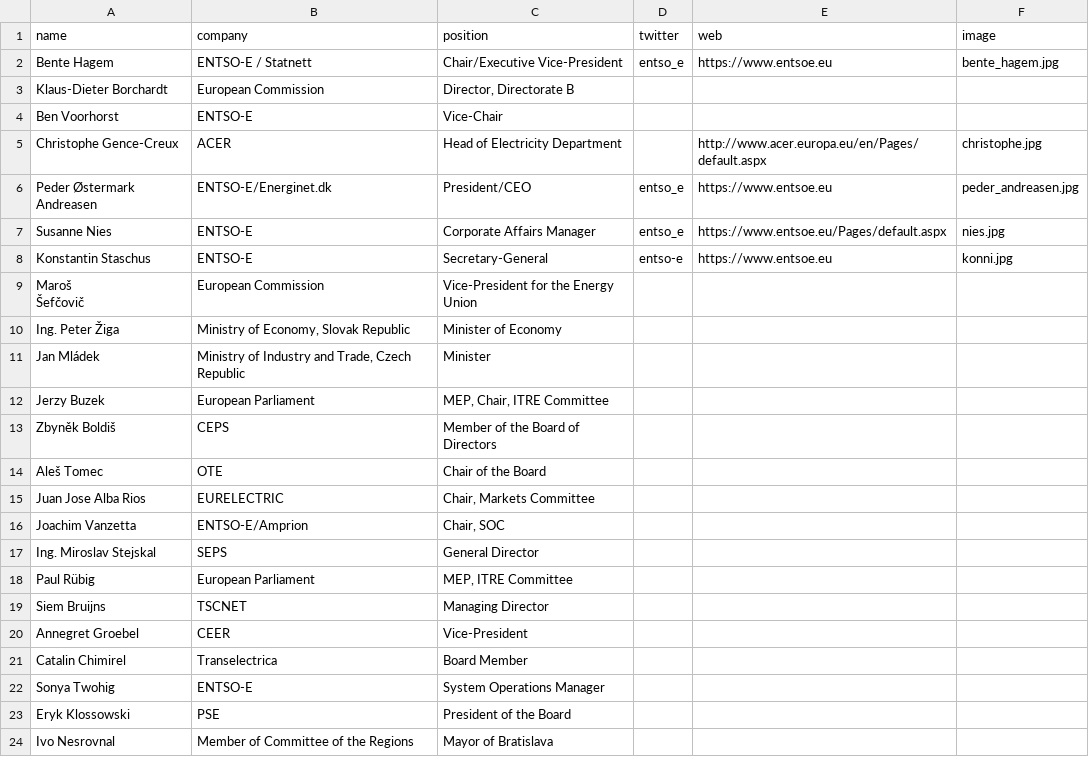
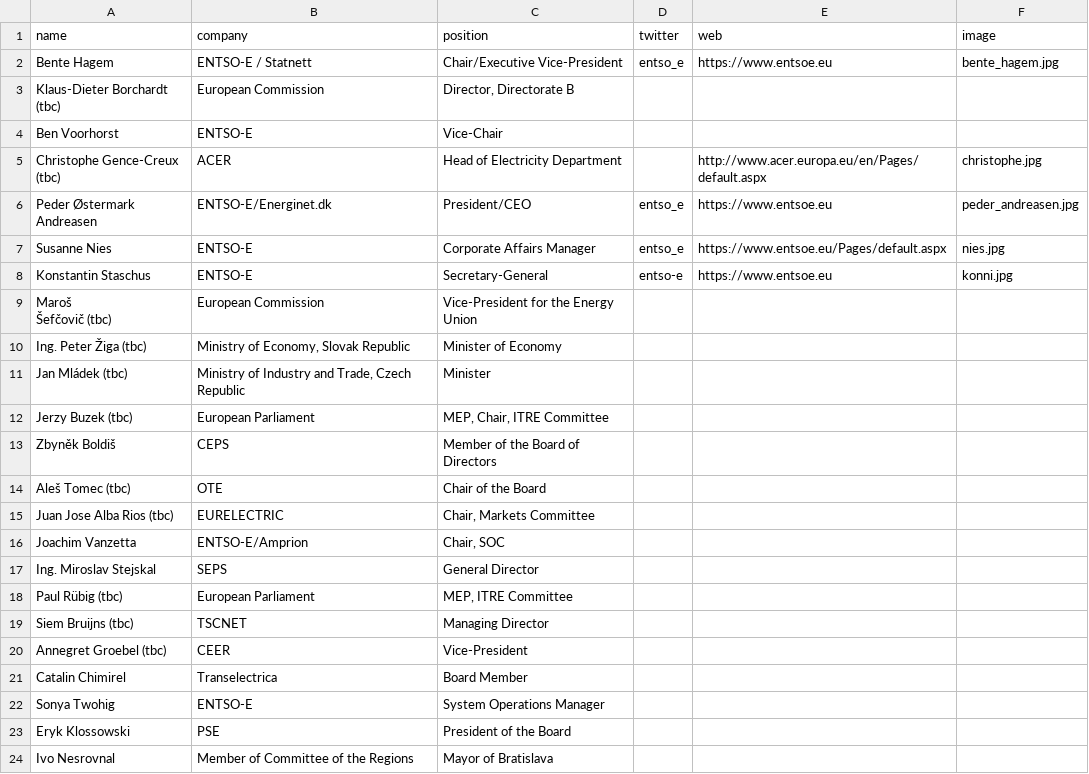
Before and after one commit to entsoe-web/cee-conf, a CSV file: _data/speakers.csv, drawn as a sheet; only a part is shown; the diff covers the shown part only.

```diff
--- a/_data/speakers.csv
+++ b/_data/speakers.csv
@@ -2,5 +2,5 @@ name,company,position,twitter,web,image
 Bente Hagem,ENTSO-E / Statnett,Chair/Executive Vice-President,entso_e,https://www.entsoe.eu,bente_hagem.jpg
-Klaus-Dieter Borchardt,European Commission,"Director, Directorate B",,,
+Klaus-Dieter Borchardt (tbc),European Commission,"Director, Directorate B",,,
 Ben Voorhorst,ENTSO-E,Vice-Chair,,,
-Christophe Gence-Creux,ACER,Head of  Electricity Department,,http://www.acer.europa.eu/en/Pages/default.aspx,christophe.jpg
+Christophe Gence-Creux (tbc),ACER,Head of  Electricity Department,,http://www.acer.europa.eu/en/Pages/default.aspx,christophe.jpg
 Peder Østermark Andreasen,ENTSO-E/Energinet.dk,President/CEO,entso_e,https://www.entsoe.eu,peder_andreasen.jpg
@@ -8,15 +8,15 @@ Susanne Nies,ENTSO-E,Corporate Affairs Manager,entso_e,https://www.entsoe.eu/Pag
 Konstantin Staschus,ENTSO-E,Secretary-General,entso-e,https://www.entsoe.eu,konni.jpg
-"Maroš
-Šefčovič",European Commission,Vice-President for the Energy Union,,,
-Ing. Peter Žiga,"Ministry of Economy, Slovak Republic",Minister of Economy,,,
-Jan Mládek,"Ministry of Industry and Trade, Czech Republic ",Minister,,,
-Jerzy Buzek,European Parliament,"MEP, Chair, ITRE Committee",,,
+"Maroš
+Šefčovič (tbc)",European Commission,Vice-President for the Energy Union,,,
+Ing. Peter Žiga (tbc),"Ministry of Economy, Slovak Republic",Minister of Economy,,,
+Jan Mládek (tbc),"Ministry of Industry and Trade, Czech Republic ",Minister,,,
+Jerzy Buzek (tbc),European Parliament,"MEP, Chair, ITRE Committee",,,
 Zbyněk Boldiš,CEPS,Member of the Board of Directors,,,
-Aleš Tomec,OTE,Chair of the Board,,,
-Juan Jose Alba Rios,EURELECTRIC,"Chair, Markets Committee",,,
+Aleš Tomec (tbc),OTE,Chair of the Board,,,
+Juan Jose Alba Rios (tbc),EURELECTRIC,"Chair, Markets Committee",,,
 Joachim Vanzetta,ENTSO-E/Amprion,"Chair, SOC",,,
 Ing. Miroslav Stejskal,SEPS,General Director,,,
-Paul Rübig ,European Parliament,"MEP, ITRE Committee",,,
-Siem Bruijns,TSCNET,Managing Director,,,
-Annegret Groebel,CEER,Vice-President,,,
+Paul Rübig (tbc),European Parliament,"MEP, ITRE Committee",,,
+Siem Bruijns (tbc),TSCNET,Managing Director,,,
+Annegret Groebel (tbc),CEER,Vice-President,,,
 Catalin Chimirel,Transelectrica,Board Member,,,
```
Also changed, not shown: 5 edited cells elsewhere in this file, 6 other files.
